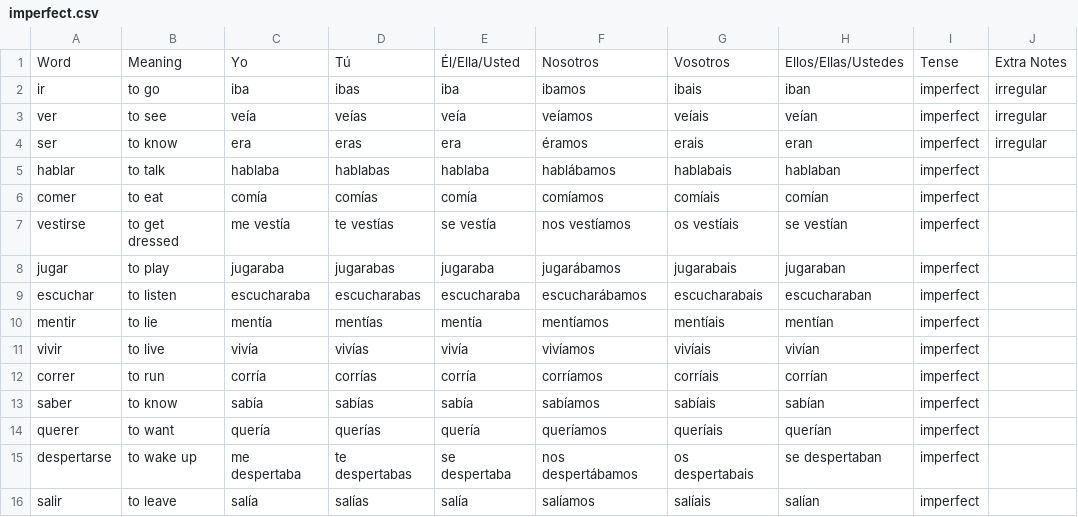
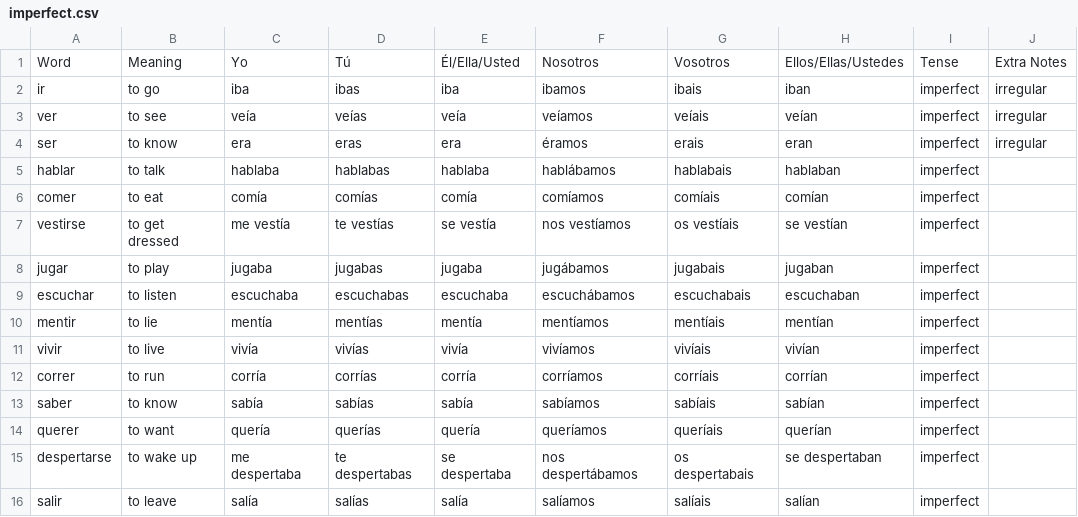
Before and after one commit to appleplectic/spanish-csv, a CSV file: imperfect.csv, drawn as a sheet.

Commit message:
Update imperfect.csv

```diff
--- a/imperfect.csv
+++ b/imperfect.csv
@@ -7,4 +7,4 @@ comer,to eat,comía,comías,comía,comíamos,comíais,comían,imperfect,
 vestirse,to get dressed,me vestía,te vestías,se vestía,nos vestíamos,os vestíais,se vestían,imperfect,
-jugar,to play,jugaraba,jugarabas,jugaraba,jugarábamos,jugarabais,jugaraban,imperfect,
-escuchar,to listen,escucharaba,escucharabas,escucharaba,escucharábamos,escucharabais,escucharaban,imperfect,
+jugar,to play,jugaba,jugabas,jugaba,jugábamos,jugabais,jugaban,imperfect,
+escuchar,to listen,escuchaba,escuchabas,escuchaba,escuchábamos,escuchabais,escuchaban,imperfect,
 mentir,to lie,mentía,mentías,mentía,mentíamos,mentíais,mentían,imperfect,
```
